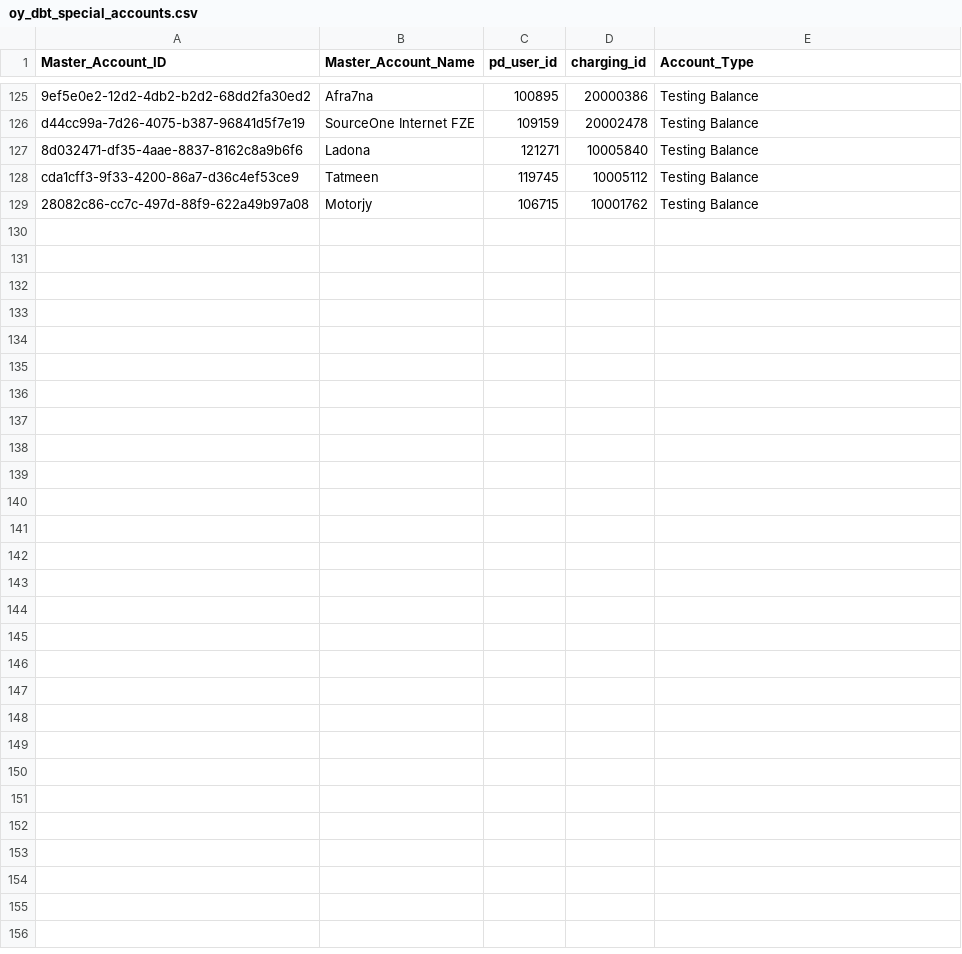
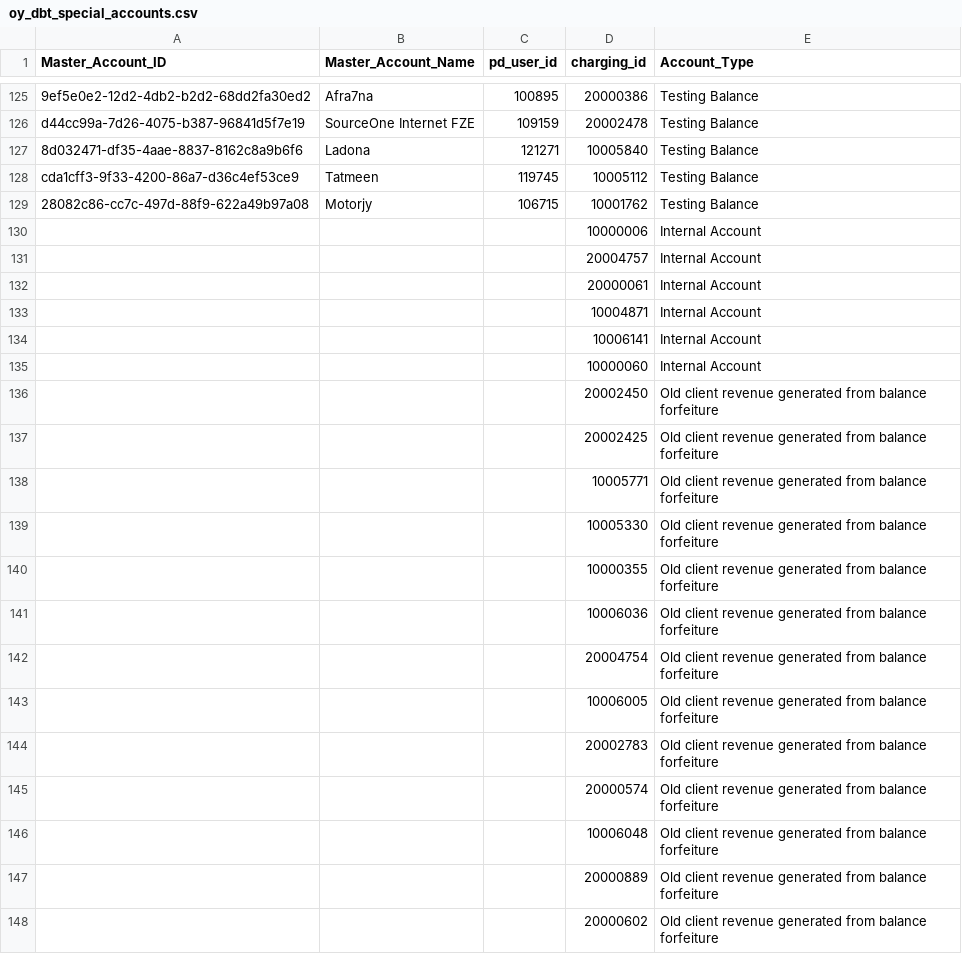
Before and after one commit to LTepliakov/business-analytics, a CSV file: live_revenue/seeds/oy_dbt_special_accounts.csv, drawn as a sheet; only a part is shown, gaps mark what is left out; the diff covers the shown part only.

Commit message:
new special accounts added

```diff
--- a/live_revenue/seeds/oy_dbt_special_accounts.csv
+++ b/live_revenue/seeds/oy_dbt_special_accounts.csv
@@ -129,0 +130,19 @@ cda1cff3-9f33-4200-86a7-d36c4ef53ce9,Tatmeen,119745,10005112,Testing Balance
+,,,10000006,Internal Account
+,,,20004757,Internal Account
+,,,20000061,Internal Account
+,,,10004871,Internal Account
+,,,10006141,Internal Account
+,,,10000060,Internal Account
+,,,20002450,Old client revenue generated from balance forfeiture
+,,,20002425,Old client revenue generated from balance forfeiture
+,,,10005771,Old client revenue generated from balance forfeiture
+,,,10005330,Old client revenue generated from balance forfeiture
+,,,10000355,Old client revenue generated from balance forfeiture
+,,,10006036,Old client revenue generated from balance forfeiture
+,,,20004754,Old client revenue generated from balance forfeiture
+,,,10006005,Old client revenue generated from balance forfeiture
+,,,20002783,Old client revenue generated from balance forfeiture
+,,,20000574,Old client revenue generated from balance forfeiture
+,,,10006048,Old client revenue generated from balance forfeiture
+,,,20000889,Old client revenue generated from balance forfeiture
+,,,20000602,Old client revenue generated from balance forfeiture
```
Also changed, not shown: 10 added rows elsewhere in this file.
